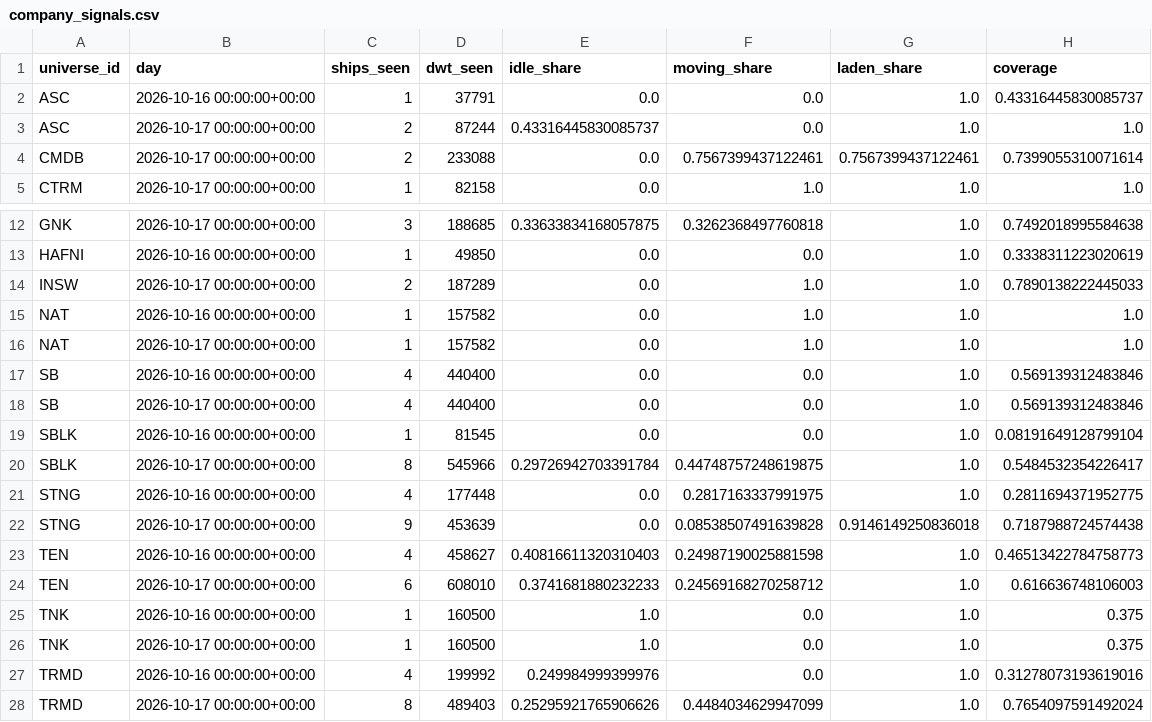
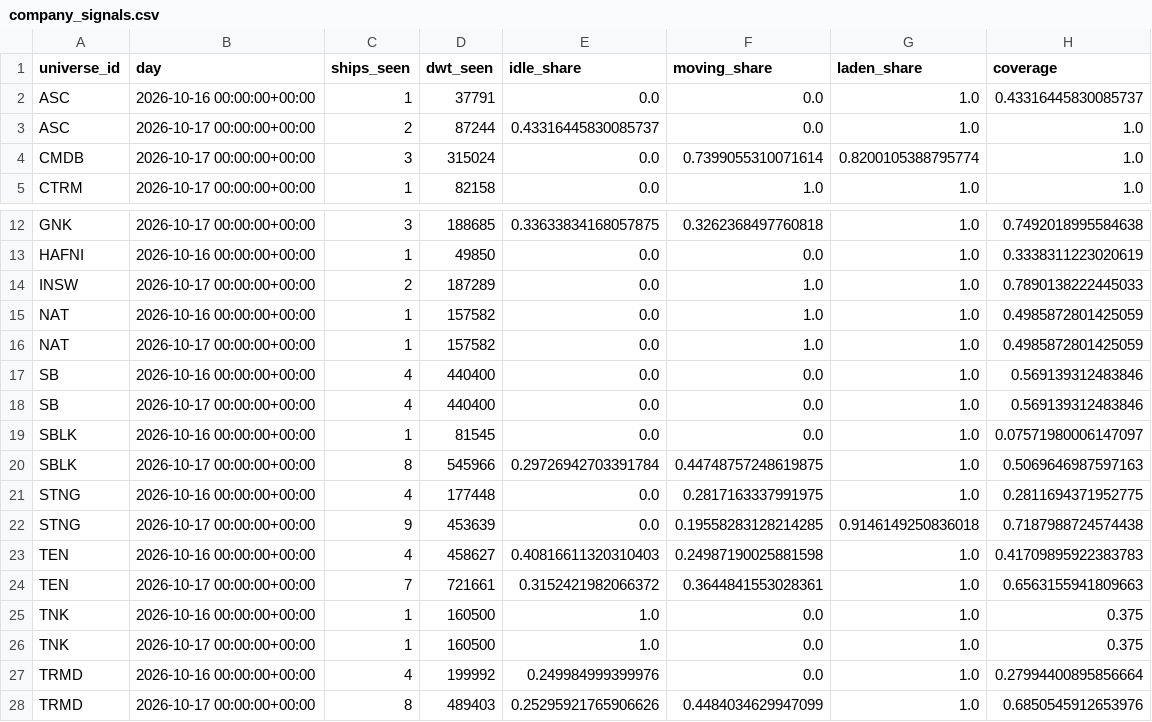
Before and after one commit to ambekarhrush/shipping-long-short-lab, a CSV file: data/fleet/company_signals.csv, drawn as a sheet; only a part is shown, gaps mark what is left out.

```diff
--- a/data/fleet/company_signals.csv
+++ b/data/fleet/company_signals.csv
@@ -3,3 +3,3 @@ ASC,2026-10-16 00:00:00+00:00,1,37791,0.0,0.0,1.0,0.43316445830085737
 ASC,2026-10-17 00:00:00+00:00,2,87244,0.43316445830085737,0.0,1.0,1.0
-CMDB,2026-10-17 00:00:00+00:00,2,233088,0.0,0.7567399437122461,0.7567399437122461,0.7399055310071614
+CMDB,2026-10-17 00:00:00+00:00,3,315024,0.0,0.7399055310071614,0.8200105388795774,1.0
 CTRM,2026-10-17 00:00:00+00:00,1,82158,0.0,1.0,1.0,1.0
@@ -14,15 +14,15 @@ HAFNI,2026-10-16 00:00:00+00:00,1,49850,0.0,0.0,1.0,0.3338311223020619
 INSW,2026-10-17 00:00:00+00:00,2,187289,0.0,1.0,1.0,0.7890138222445033
-NAT,2026-10-16 00:00:00+00:00,1,157582,0.0,1.0,1.0,1.0
-NAT,2026-10-17 00:00:00+00:00,1,157582,0.0,1.0,1.0,1.0
+NAT,2026-10-16 00:00:00+00:00,1,157582,0.0,1.0,1.0,0.4985872801425059
+NAT,2026-10-17 00:00:00+00:00,1,157582,0.0,1.0,1.0,0.4985872801425059
 SB,2026-10-16 00:00:00+00:00,4,440400,0.0,0.0,1.0,0.569139312483846
 SB,2026-10-17 00:00:00+00:00,4,440400,0.0,0.0,1.0,0.569139312483846
-SBLK,2026-10-16 00:00:00+00:00,1,81545,0.0,0.0,1.0,0.08191649128799104
-SBLK,2026-10-17 00:00:00+00:00,8,545966,0.29726942703391784,0.44748757248619875,1.0,0.5484532354226417
+SBLK,2026-10-16 00:00:00+00:00,1,81545,0.0,0.0,1.0,0.07571980006147097
+SBLK,2026-10-17 00:00:00+00:00,8,545966,0.29726942703391784,0.44748757248619875,1.0,0.5069646987597163
 STNG,2026-10-16 00:00:00+00:00,4,177448,0.0,0.2817163337991975,1.0,0.2811694371952775
-STNG,2026-10-17 00:00:00+00:00,9,453639,0.0,0.08538507491639828,0.9146149250836018,0.7187988724574438
-TEN,2026-10-16 00:00:00+00:00,4,458627,0.40816611320310403,0.24987190025881598,1.0,0.46513422784758773
-TEN,2026-10-17 00:00:00+00:00,6,608010,0.3741681880232233,0.24569168270258712,1.0,0.616636748106003
+STNG,2026-10-17 00:00:00+00:00,9,453639,0.0,0.19558283128214285,0.9146149250836018,0.7187988724574438
+TEN,2026-10-16 00:00:00+00:00,4,458627,0.40816611320310403,0.24987190025881598,1.0,0.41709895922383783
+TEN,2026-10-17 00:00:00+00:00,7,721661,0.3152421982066372,0.3644841553028361,1.0,0.6563155941809663
 TNK,2026-10-16 00:00:00+00:00,1,160500,1.0,0.0,1.0,0.375
 TNK,2026-10-17 00:00:00+00:00,1,160500,1.0,0.0,1.0,0.375
-TRMD,2026-10-16 00:00:00+00:00,4,199992,0.249984999399976,0.0,1.0,0.31278073193619016
-TRMD,2026-10-17 00:00:00+00:00,8,489403,0.25295921765906626,0.4484034629947099,1.0,0.7654097591492024
+TRMD,2026-10-16 00:00:00+00:00,4,199992,0.249984999399976,0.0,1.0,0.27994400895856664
+TRMD,2026-10-17 00:00:00+00:00,8,489403,0.25295921765906626,0.4484034629947099,1.0,0.6850545912653976
```
Also changed, not shown: data/fleet/collector_log.csv, data/fleet/identity.csv, 3 other files.
